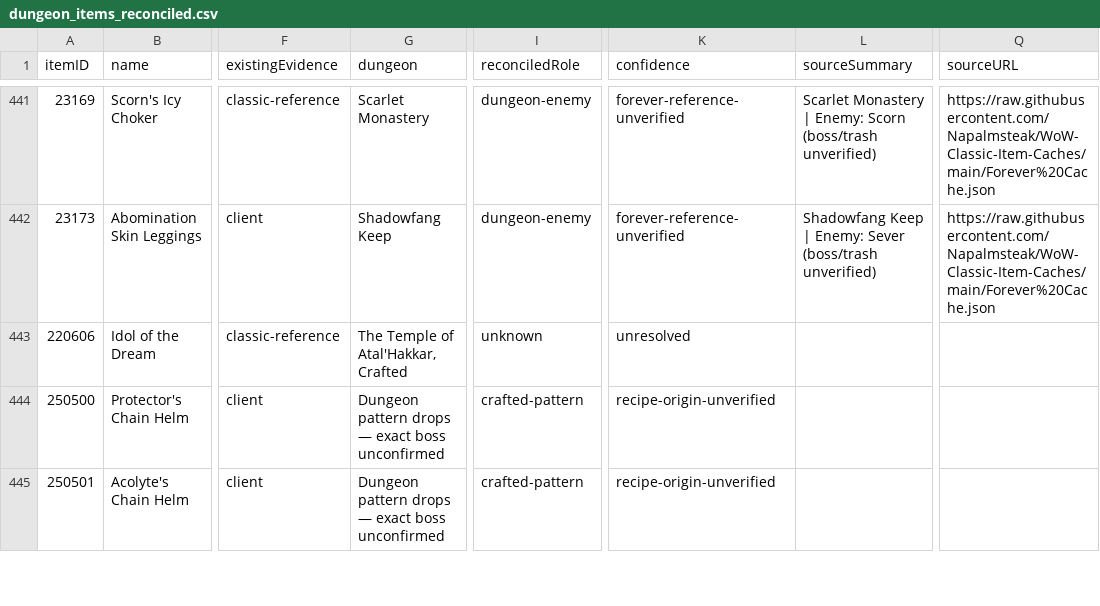
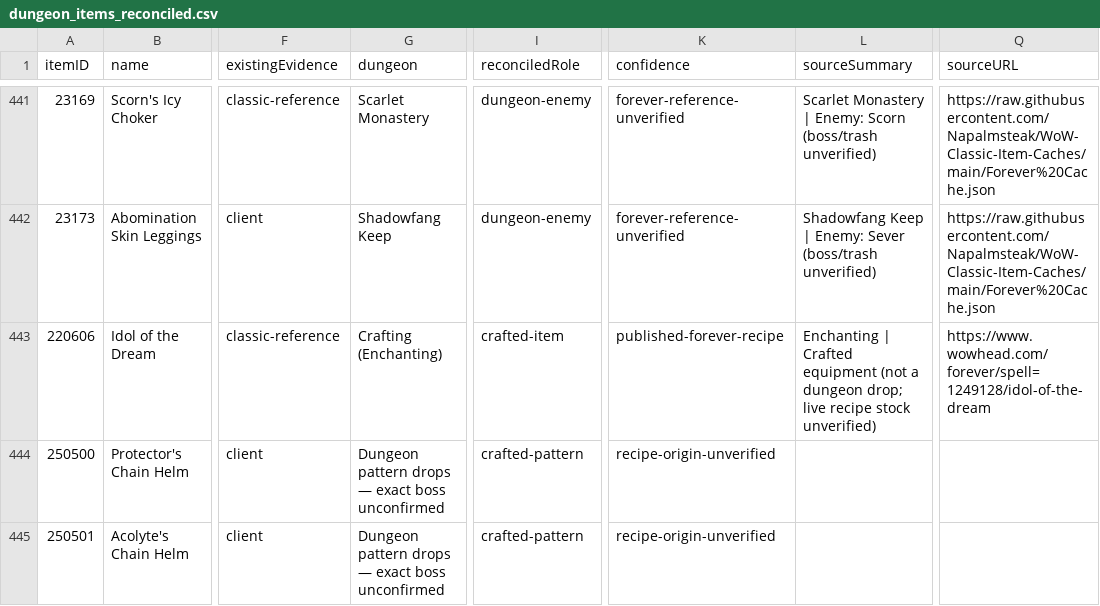
Before and after one commit to magicaddons/getgear, a CSV file: docs/source-audit-1-60/reconciliation-20261109/dungeon_items_reconciled.csv, drawn as a sheet; only a part is shown, gaps mark what is left out; the diff names each change by its address in the sheet, - before the commit and + after, or states it on an @@ line.

```diff
--- a/docs/source-audit-1-60/reconciliation-20261109/dungeon_items_reconciled.csv
+++ b/docs/source-audit-1-60/reconciliation-20261109/dungeon_items_reconciled.csv
-G443 (dungeon): The Temple of Atal'Hakkar, Crafted
+G443 (dungeon): Crafting (Enchanting)
-I443 (reconciledRole): unknown
+I443 (reconciledRole): crafted-item
-K443 (confidence): unresolved
+K443 (confidence): published-forever-recipe
-L443 (sourceSummary): (empty)
+L443 (sourceSummary): Enchanting | Crafted equipment (not a dungeon drop; live recipe stock unverified)
-Q443 (sourceURL): (empty)
+Q443 (sourceURL): https://www.wowhead.com/forever/spell=1249128/idol-of-the-dream
```
Also changed, not shown: docs/source-audit-1-60/reconciliation-20261109/dungeon_equipment_drops.csv, docs/source-audit-1-60/reconciliation-20261109/dungeon_source_followups.csv, 3 other files.
